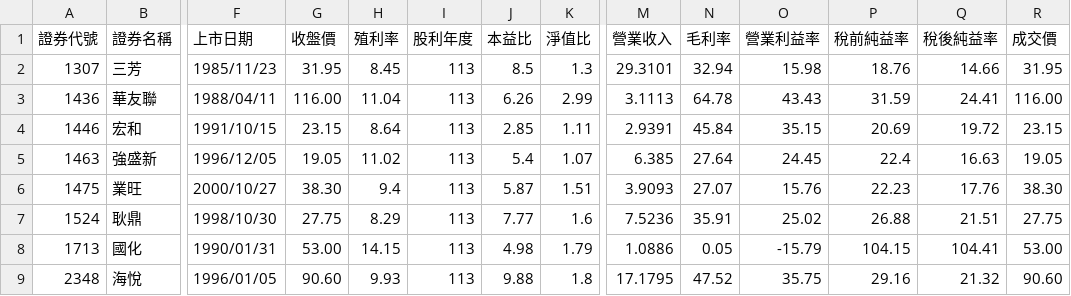
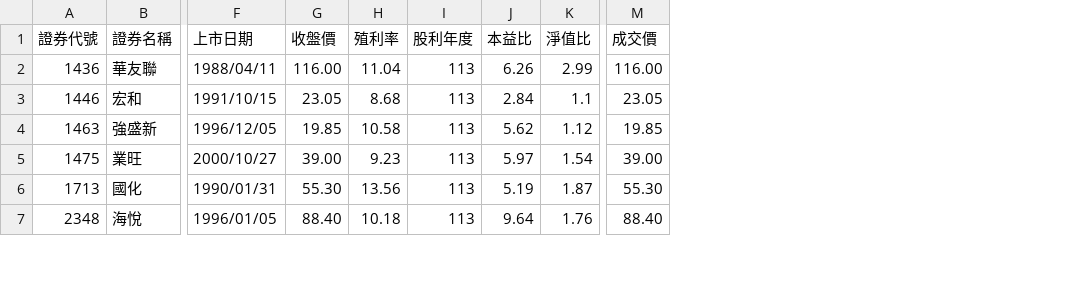
Before and after one commit to hmlu36/StockVitePress, a CSV file: public/basic_stock_info.csv, drawn as a sheet; only a part is shown, gaps mark what is left out; removed rows and columns are numbered as before the commit, all else as after; rows hold the shown columns only; the diff covers the shown part only; the diff names each change by its address in the sheet, - before the commit and + after, or states it on an @@ line.

```diff
--- a/public/basic_stock_info.csv
+++ b/public/basic_stock_info.csv
-column M (營業收入), rows 3-6: 3.1113 | 2.9391 | 6.385 | 3.9093; rows 8-9: 1.0886 | 17.1795
-column N (毛利率), rows 3-6: 64.78 | 45.84 | 27.64 | 27.07; rows 8-9: 0.05 | 47.52
-column O (營業利益率), rows 3-6: 43.43 | 35.15 | 24.45 | 15.76; rows 8-9: -15.79 | 35.75
-column P (稅前純益率), rows 3-6: 31.59 | 20.69 | 22.4 | 22.23; rows 8-9: 104.15 | 29.16
-column Q (稅後純益率), rows 3-6: 24.41 | 19.72 | 16.63 | 17.76; rows 8-9: 104.41 | 21.32
-row 2: 1307 | 三芳 | 1985/11/23 | 31.95 | 8.45 | 113 | 8.5 | 1.3 | 29.3101 | 32.94 | 15.98 | 18.76 | 14.66 | 31.95
-G3 (收盤價): 23.15
+G3 (收盤價): 23.05
-H3 (殖利率): 8.64
+H3 (殖利率): 8.68
-J3 (本益比): 2.85
+J3 (本益比): 2.84
-K3 (淨值比): 1.11
+K3 (淨值比): 1.1
-M3 (成交價): 23.15
+M3 (成交價): 23.05
-G4 (收盤價): 19.05
+G4 (收盤價): 19.85
-H4 (殖利率): 11.02
+H4 (殖利率): 10.58
-J4 (本益比): 5.4
+J4 (本益比): 5.62
-K4 (淨值比): 1.07
+K4 (淨值比): 1.12
-M4 (成交價): 19.05
+M4 (成交價): 19.85
-G5 (收盤價): 38.30
+G5 (收盤價): 39.00
-H5 (殖利率): 9.4
+H5 (殖利率): 9.23
-J5 (本益比): 5.87
+J5 (本益比): 5.97
-K5 (淨值比): 1.51
+K5 (淨值比): 1.54
-M5 (成交價): 38.30
+M5 (成交價): 39.00
-row 7: 1524 | 耿鼎 | 1998/10/30 | 27.75 | 8.29 | 113 | 7.77 | 1.6 | 7.5236 | 35.91 | 25.02 | 26.88 | 21.51 | 27.75
-G6 (收盤價): 53.00
+G6 (收盤價): 55.30
-H6 (殖利率): 14.15
+H6 (殖利率): 13.56
-J6 (本益比): 4.98
+J6 (本益比): 5.19
-K6 (淨值比): 1.79
+K6 (淨值比): 1.87
-M6 (成交價): 53.00
+M6 (成交價): 55.30
-G7 (收盤價): 90.60
+G7 (收盤價): 88.40
-H7 (殖利率): 9.93
+H7 (殖利率): 10.18
-J7 (本益比): 9.88
+J7 (本益比): 9.64
-K7 (淨值比): 1.8
+K7 (淨值比): 1.76
-M7 (成交價): 90.60
+M7 (成交價): 88.40
```
Also changed, not shown: 84 edited cells elsewhere in this file, public/institutional_investors_exchange.csv, 5 other files.
